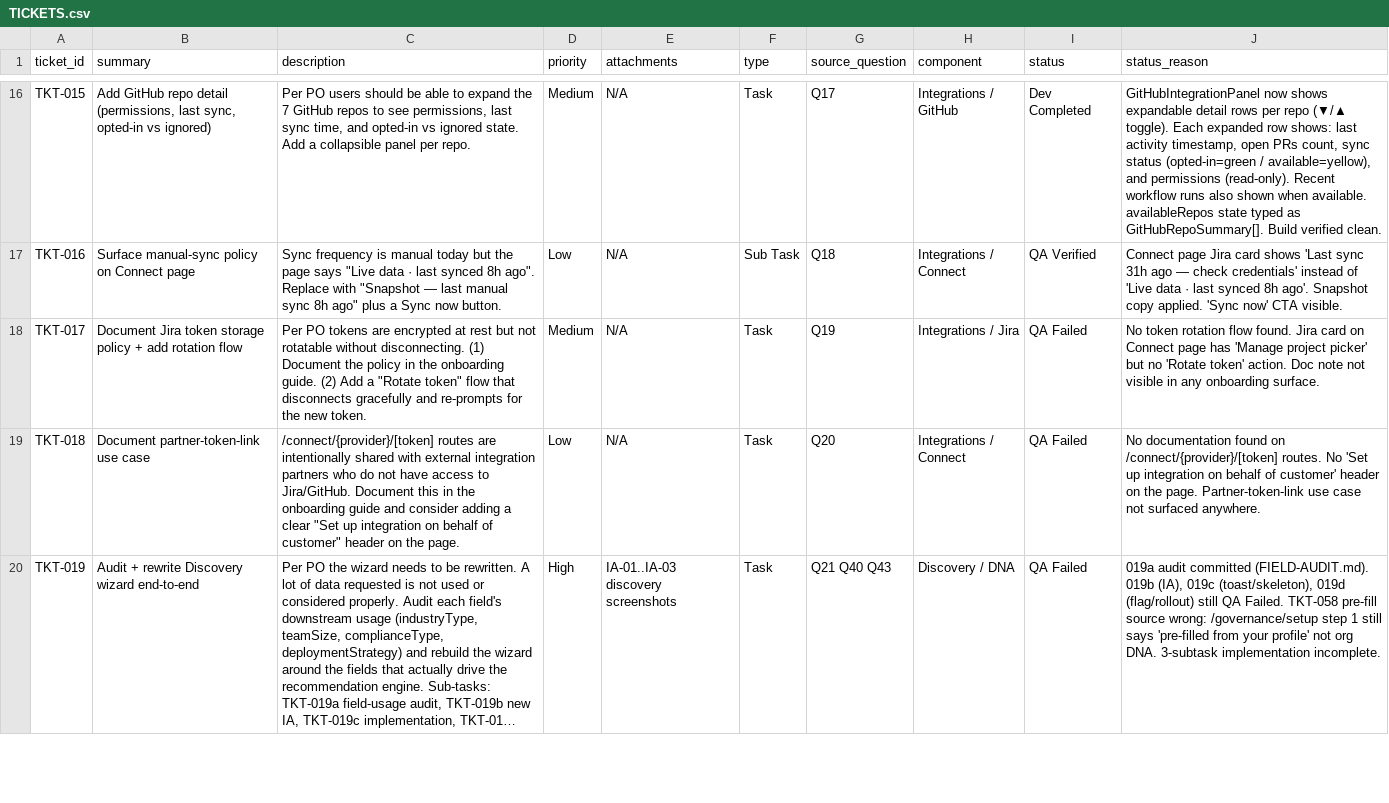
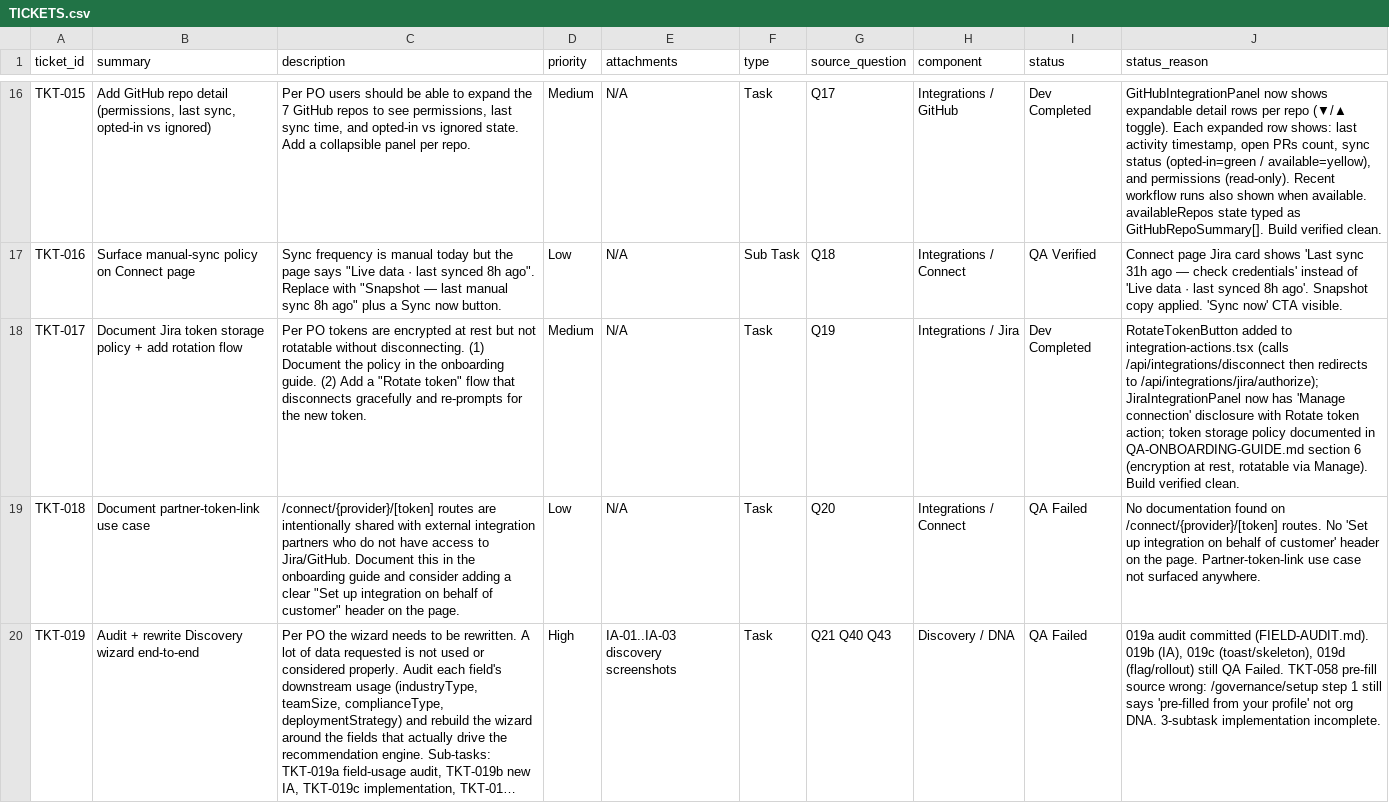
Before and after one commit to mohdmusthafaneo/drydock-ai, a CSV file: qa-onboarding/TICKETS.csv, drawn as a sheet; only a part is shown, gaps mark what is left out; long unchanged cells end in …; the diff names each change by its address in the sheet, - before the commit and + after, or states it on an @@ line.

Commit message:
fix: TKT-017 — add Jira token rotation flow and document token storage policy
- Add RotateTokenButton to integration-actions.tsx: calls /api/integrations/disconnect
  then redirects to the provider's OAuth authorize URL to obtain fresh tokens
- Add 'Manage connection' disclosure to JiraIntegrationPanel with Rotate token action
- Document token storage policy in QA-ONBOARDING-GUIDE.md section 6:
  encryption at rest, rotatable via Manage > Rotate token, disconnect vs rotate semantics
- Update TICKETS.csv status_reason for TKT-017 (Dev Completed)
- Build verified clean

```diff
--- a/qa-onboarding/TICKETS.csv
+++ b/qa-onboarding/TICKETS.csv
-I18 (status): QA Failed
+I18 (status): Dev Completed
-J18 (status_reason): No token rotation flow found. Jira card on Connect page has 'Manage project picker' but no 'Rotate token' action. Doc note not visible in any onboarding surface.
+J18 (status_reason): RotateTokenButton added to integration-actions.tsx (calls /api/integrations/disconnect then redirects to /api/integrations/jira/authorize); JiraIntegrationPanel now has 'Manage connection' disclosure with Rotate token action; token storage policy documented in QA-ONBOARDING-GUIDE.md section 6 (encryption at rest, rotatable via Manage). Build verified clean.
```
Also changed, not shown: 3 other files.
